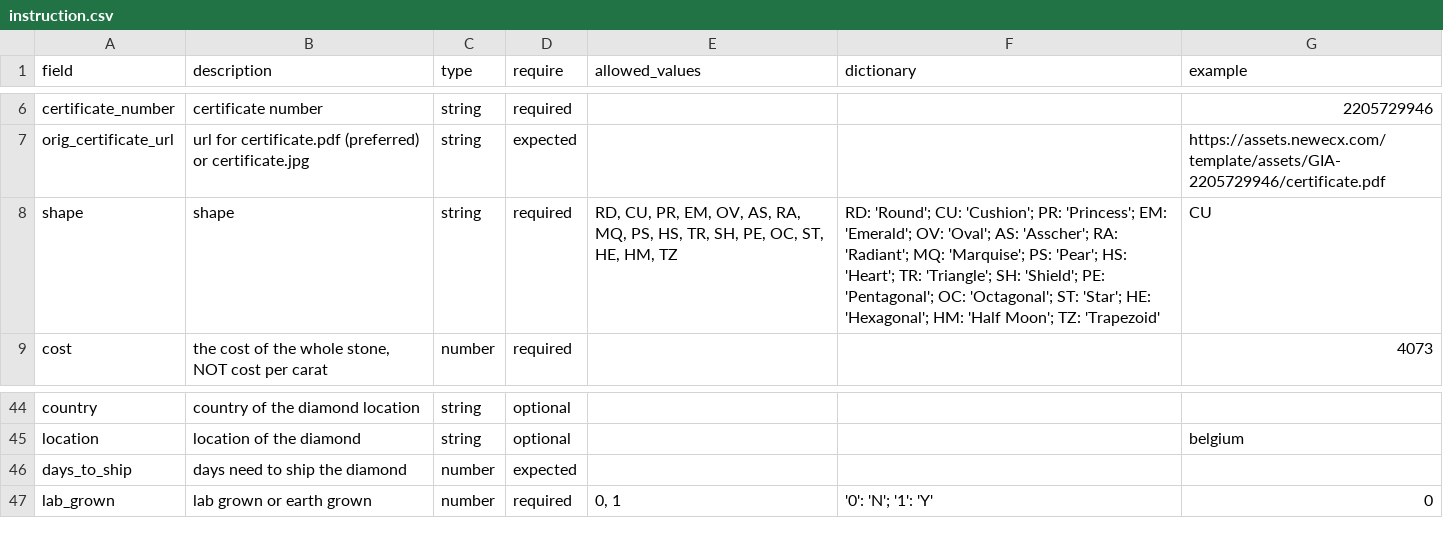
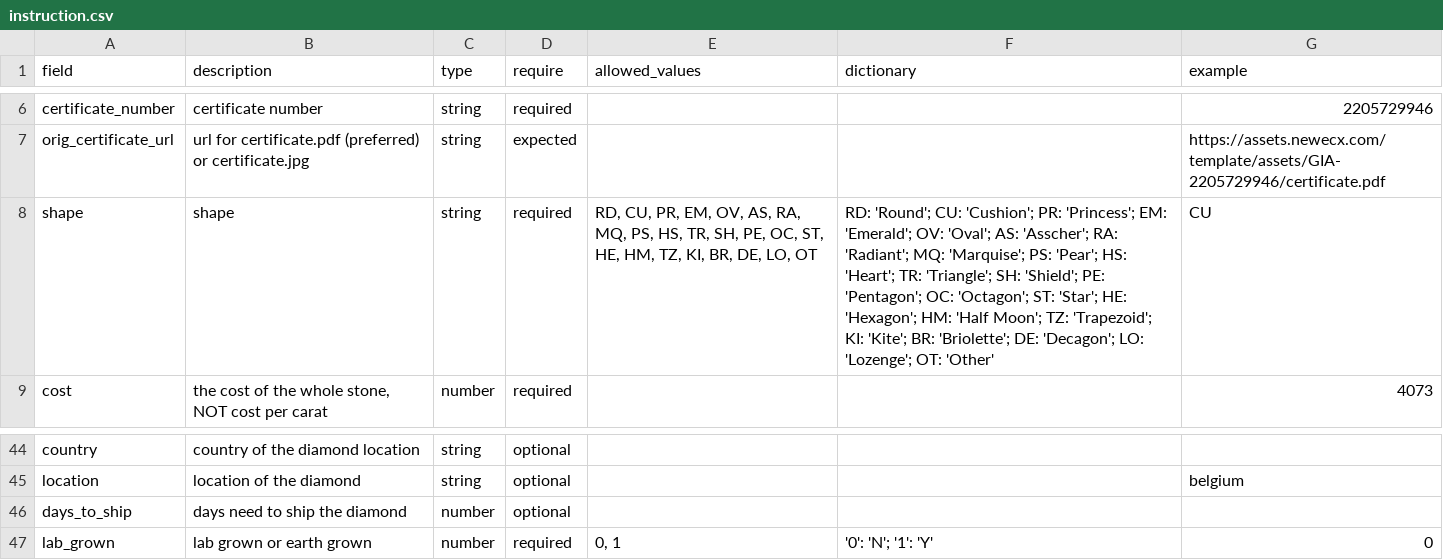
Before and after one commit to NEWECX/vendor-sdk, a CSV file: doc/instruction.csv, drawn as a sheet; only a part is shown, gaps mark what is left out.

```diff
--- a/doc/instruction.csv
+++ b/doc/instruction.csv
@@ -7,3 +7,3 @@
 "orig_certificate_url","url for certificate.pdf (preferred) or  certificate.jpg","string","expected","","","https://assets.newecx.com/template/assets/GIA-2205729946/certificate.pdf"
-"shape","shape","string","required","RD, CU, PR, EM, OV, AS, RA, MQ, PS, HS, TR, SH, PE, OC, ST, HE, HM, TZ","RD: 'Round'; CU: 'Cushion'; PR: 'Princess'; EM: 'Emerald'; OV: 'Oval'; AS: 'Asscher'; RA: 'Radiant'; MQ: 'Marquise'; PS: 'Pear'; HS: 'Heart'; TR: 'Triangle'; SH: 'Shield'; PE: 'Pentagonal'; OC: 'Octagonal'; ST: 'Star'; HE: 'Hexagonal'; HM: 'Half Moon'; TZ: 'Trapezoid'","CU"
+"shape","shape","string","required","RD, CU, PR, EM, OV, AS, RA, MQ, PS, HS, TR, SH, PE, OC, ST, HE, HM, TZ, KI, BR, DE, LO, OT","RD: 'Round'; CU: 'Cushion'; PR: 'Princess'; EM: 'Emerald'; OV: 'Oval'; AS: 'Asscher'; RA: 'Radiant'; MQ: 'Marquise'; PS: 'Pear'; HS: 'Heart'; TR: 'Triangle'; SH: 'Shield'; PE: 'Pentagon'; OC: 'Octagon'; ST: 'Star'; HE: 'Hexagon'; HM: 'Half Moon'; TZ: 'Trapezoid'; KI: 'Kite'; BR: 'Briolette'; DE: 'Decagon'; LO: 'Lozenge'; OT: 'Other'","CU"
 "cost","the cost of the whole stone, NOT cost per carat","number","required","","",4073
@@ -45,3 +45,3 @@
 "location","location of the diamond","string","optional","","","belgium"
-"days_to_ship","days need to ship the diamond","number","expected","","",""
+"days_to_ship","days need to ship the diamond","number","optional","","",""
 "lab_grown","lab grown or earth grown","number","required","0, 1","'0': 'N'; '1': 'Y'",0
```
Also changed, not shown: 16 other files.
